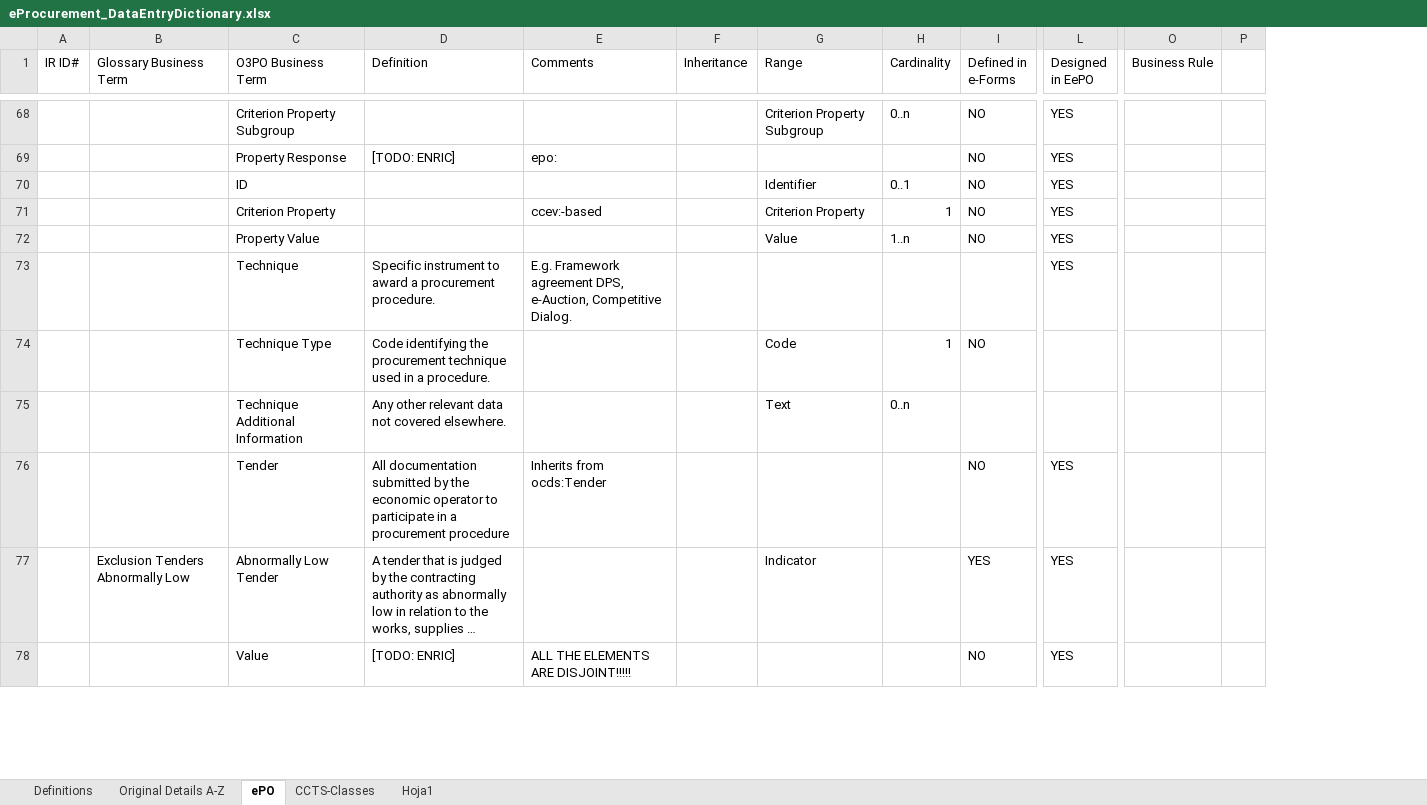
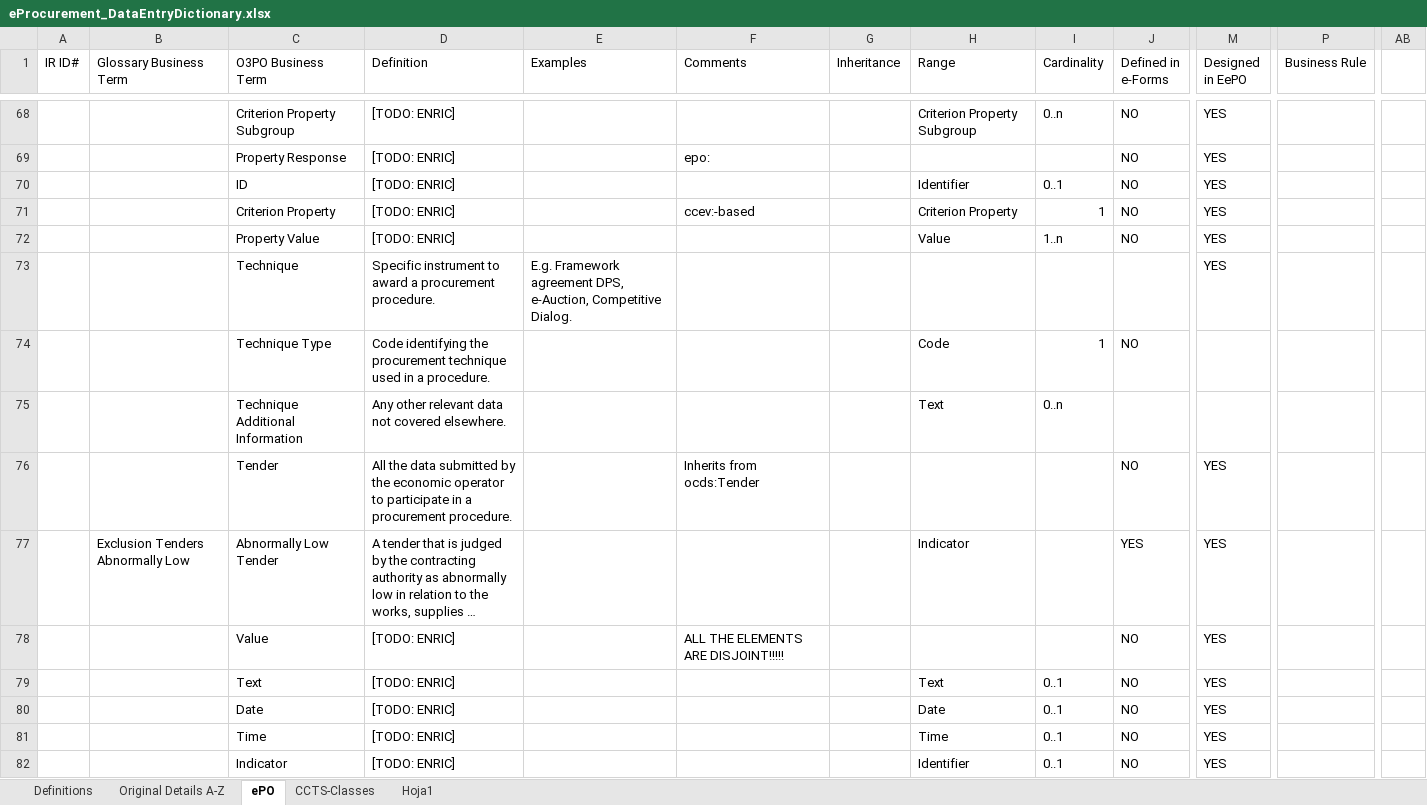
Before and after one commit to eProcurement-everis/ePO, an Excel workbook: 02_IR_DED/eProcurement_DataEntryDictionary.xlsx, sheet ePO, drawn as a sheet; only a part is shown, gaps mark what is left out; long unchanged cells end in …; values as stored, in another font and other column widths than the file's, no cell formats; removed rows and columns are numbered as before the commit, all else as after; rows hold the shown columns only; the diff covers the shown part only; the diff names each change by its address in the sheet, - before the commit and + after, or states it on an @@ line.

Commit message:
20180207T1948 - Definitions in DED by Núria reviewed. Congratulations Núria!

```diff
--- a/02_IR_DED/eProcurement_DataEntryDictionary.xlsx (sheet ePO)
+++ b/02_IR_DED/eProcurement_DataEntryDictionary.xlsx (sheet ePO)
+column E (Examples), row 73: E.g. Framework agreement DPS, e-Auction, Competitive Dialog.
-column P, empty
+column AB, empty
-D68 (Definition): (empty)
+D68 (Definition): [TODO: ENRIC]
-D70:D72 (Definition): (empty)
+D70:D72 (Definition): [TODO: ENRIC]
-F73 (Comments): E.g. Framework agreement DPS, e-Auction, Competitive Dialog.
+F73 (Comments): (empty)
-D76 (Definition): All documentation submitted by the economic operator to participate in a procurement procedure
+D76 (Definition): All the data submitted by the economic operator to participate in a procurement procedure.
+row 79:  |  | Text | [TODO: ENRIC] |  |  |  | Text | 0..1 | NO | YES
+row 80:  |  | Date | [TODO: ENRIC] |  |  |  | Date | 0..1 | NO | YES
+row 81:  |  | Time | [TODO: ENRIC] |  |  |  | Time | 0..1 | NO | YES
+row 82:  |  | Indicator | [TODO: ENRIC] |  |  |  | Identifier | 0..1 | NO | YES
```
Also changed, not shown: 2 added rows, 5 removed rows and 47 edited cells elsewhere in this sheet, cell formats, formulas that keep their value.
